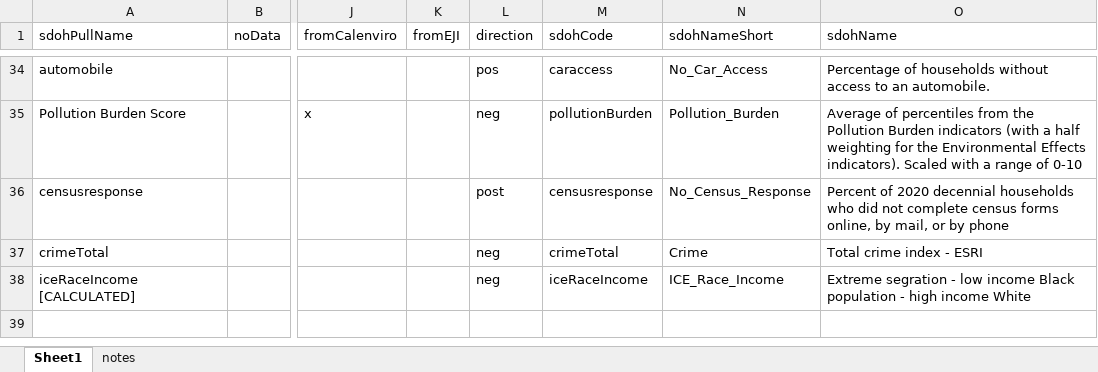
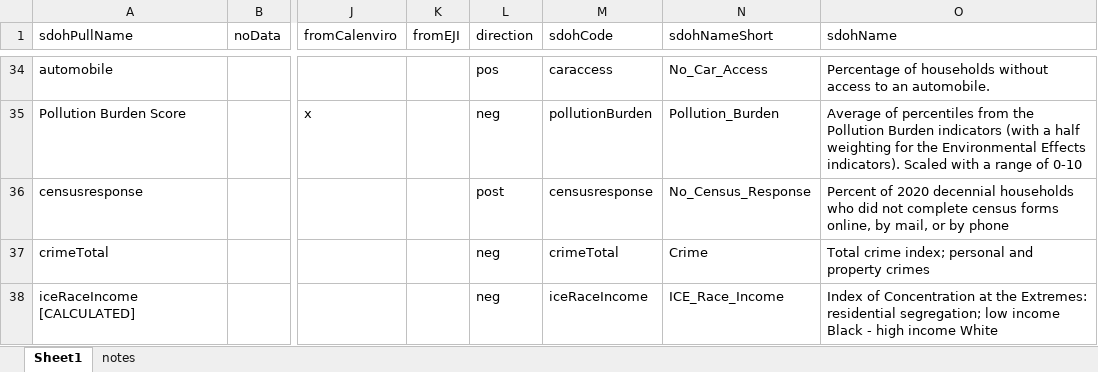
Before and after one commit to mcSamuelDataSci/CACommunityBurden, an Excel workbook: myCCB/Standards/sdohLink.xlsx, sheet Sheet1, drawn as a sheet; only a part is shown, gaps mark what is left out; values as stored, in another font and other column widths than the file's, no borders; the diff names each change by its address in the sheet, - before the commit and + after, or states it on an @@ line.

```diff
--- a/myCCB/Standards/sdohLink.xlsx (sheet Sheet1)
+++ b/myCCB/Standards/sdohLink.xlsx (sheet Sheet1)
-O37 (sdohName): Total crime index - ESRI
+O37 (sdohName): Total crime index; personal and property crimes
-O38 (sdohName): Extreme segration - low income Black population - high…
+O38 (sdohName): Index of Concentration at the Extremes: residential segregation; low income Black - high…
```
Also changed, not shown: 31 other files.
